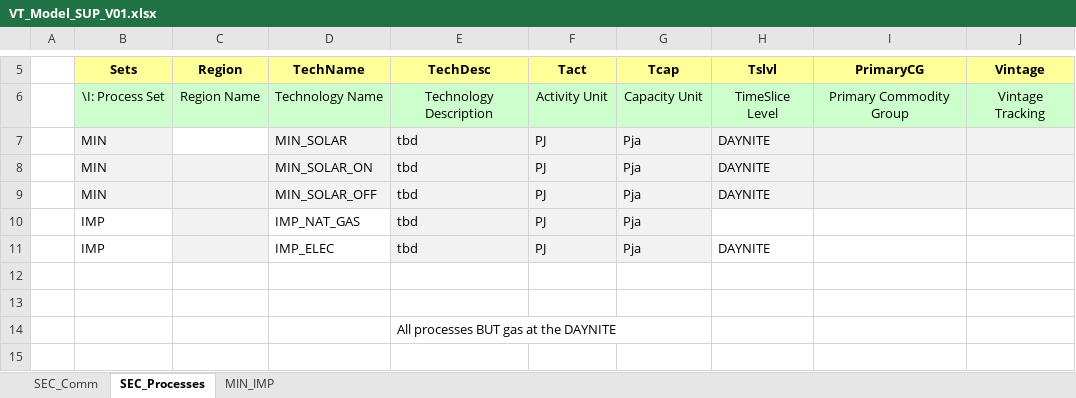
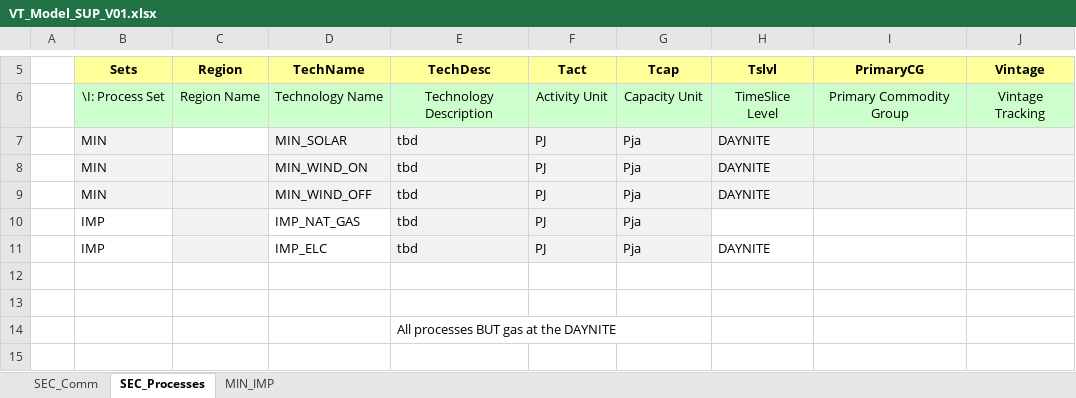
Before and after one commit to JoseAlePortillo/nss_select, an Excel workbook: VT_Model_SUP_V01.xlsx, sheet SEC_Processes, drawn as a sheet; only a part is shown, gaps mark what is left out; values as stored, in another font and other column widths than the file's, no borders; the diff names each change by its address in the sheet, - before the commit and + after, or states it on an @@ line.

```diff
--- a/VT_Model_SUP_V01.xlsx (sheet SEC_Processes)
+++ b/VT_Model_SUP_V01.xlsx (sheet SEC_Processes)
-D8 (TechName): MIN_SOLAR_ON
+D8 (TechName): MIN_WIND_ON
-D9 (TechName): MIN_SOLAR_OFF
+D9 (TechName): MIN_WIND_OFF
-D11 (TechName): IMP_ELEC
+D11 (TechName): IMP_ELC
```
Also changed, not shown: sheet MIN_IMP, sheet SEC_Comm, formulas that keep their value.
